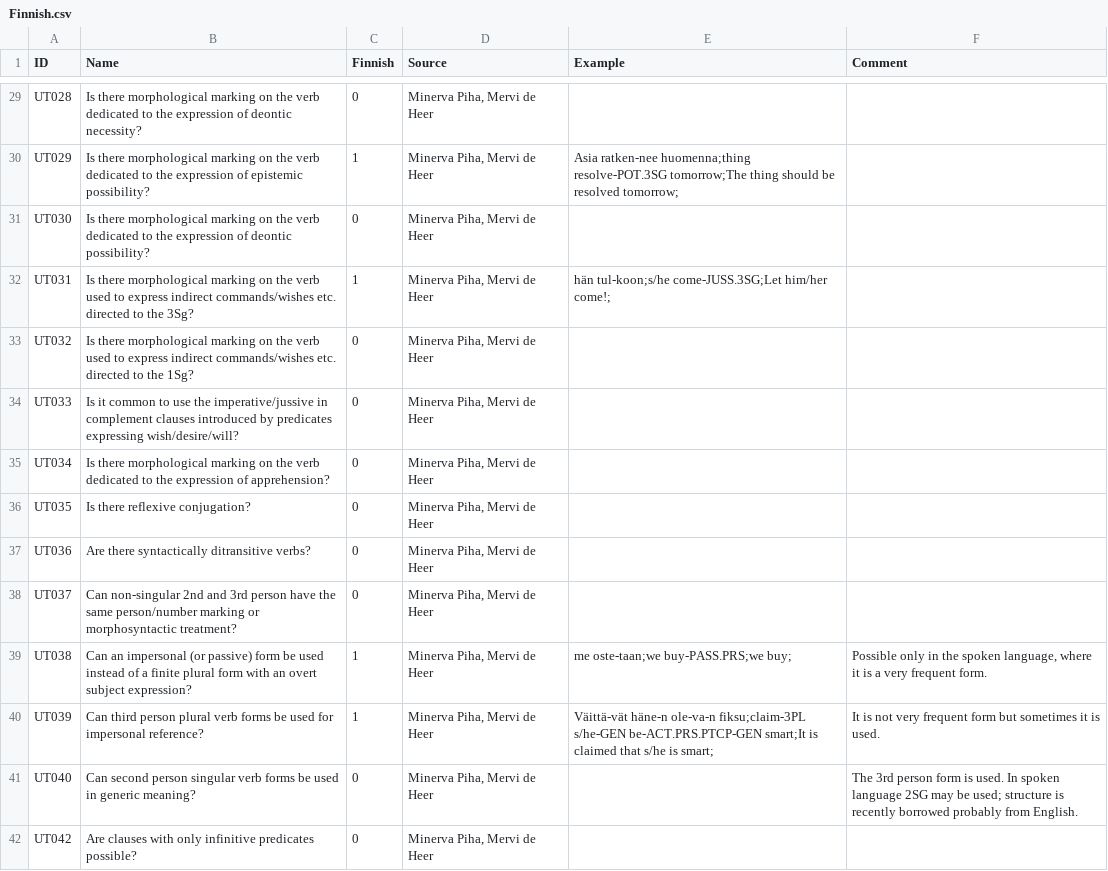
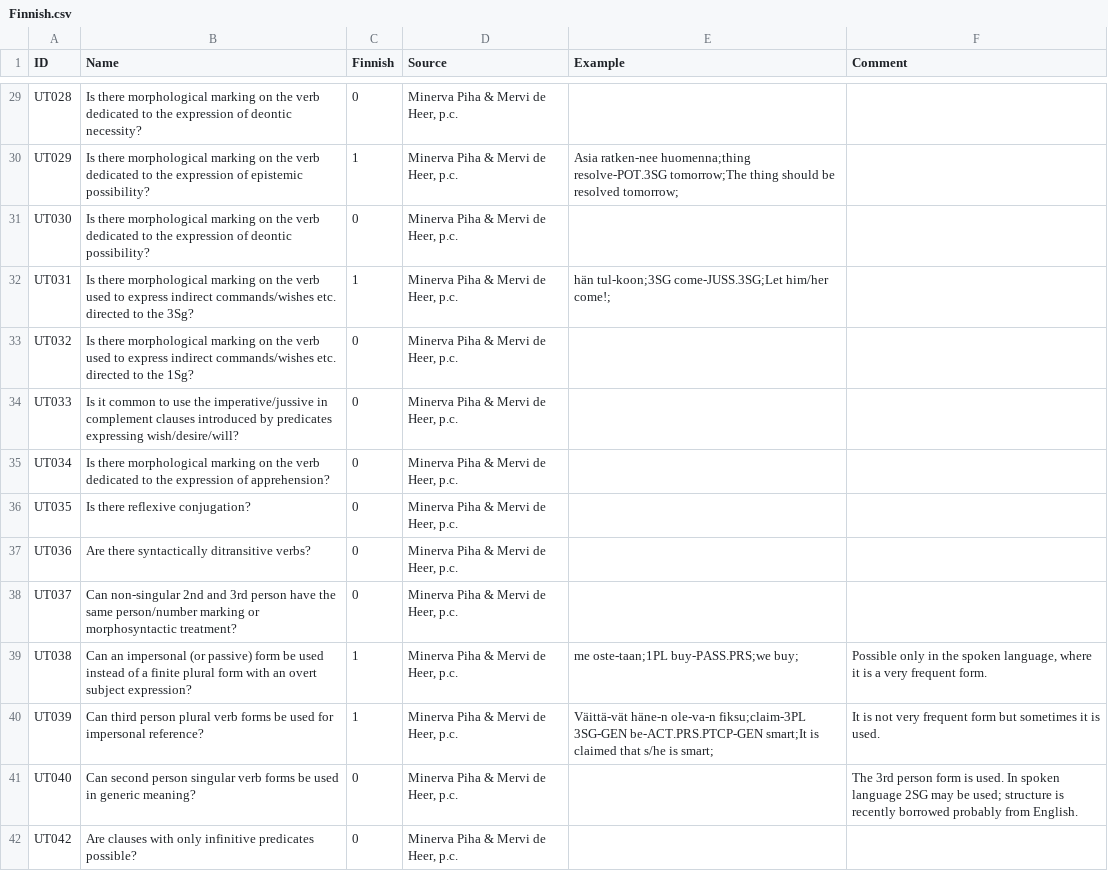
Before and after one commit to cldf-datasets/uratyp, a CSV file: raw/UT/language-tables/Finnish.csv, drawn as a sheet; only a part is shown, gaps mark what is left out; the diff covers the shown part only.

```diff
--- a/raw/UT/language-tables/Finnish.csv
+++ b/raw/UT/language-tables/Finnish.csv
@@ -29,14 +29,14 @@
-"UT028","Is there morphological marking on the verb dedicated to the expression of deontic necessity?",0,"Minerva Piha, Mervi de Heer","",""
-"UT029","Is there morphological marking on the verb dedicated to the expression of epistemic possibility? ",1,"Minerva Piha, Mervi de Heer","Asia  ratken-nee  huomenna;thing resolve-POT.3SG tomorrow;The thing should be resolved tomorrow;",""
-"UT030","Is there morphological marking on the verb dedicated to the expression of deontic possibility? ",0,"Minerva Piha, Mervi de Heer","",""
-"UT031","Is there morphological marking on the verb used to express indirect commands/wishes etc. directed to the 3Sg?",1,"Minerva Piha, Mervi de Heer","hän tul-koon;s/he come-JUSS.3SG;Let him/her come!;",""
-"UT032","Is there morphological marking on the verb used to express indirect commands/wishes etc. directed to the 1Sg?",0,"Minerva Piha, Mervi de Heer","",""
-"UT033","Is it common to use the imperative/jussive in complement clauses introduced by predicates expressing wish/desire/will? ",0,"Minerva Piha, Mervi de Heer","",""
-"UT034","Is there morphological marking on the verb dedicated to the expression of apprehension?",0,"Minerva Piha, Mervi de Heer","",""
-"UT035","Is there reflexive conjugation?",0,"Minerva Piha, Mervi de Heer","",""
-"UT036","Are there syntactically ditransitive verbs?",0,"Minerva Piha, Mervi de Heer","",""
-"UT037","Can non-singular 2nd and 3rd person have the same person/number marking or morphosyntactic treatment?",0,"Minerva Piha, Mervi de Heer","",""
-"UT038","Can an impersonal (or passive) form be used instead of a finite plural form with an overt subject expression?",1,"Minerva Piha, Mervi de Heer","me oste-taan;we buy-PASS.PRS;we buy;","Possible only in the spoken language, where it is a very frequent form."
-"UT039","Can third person plural verb forms be used for impersonal reference?",1,"Minerva Piha, Mervi de Heer","Väittä-vät häne-n ole-va-n fiksu;claim-3PL s/he-GEN be-ACT.PRS.PTCP-GEN smart;It is claimed that s/he is smart;","It is not very frequent form but sometimes it is used."
-"UT040","Can second person singular verb forms be used in generic meaning?",0,"Minerva Piha, Mervi de Heer","","The 3rd person form is used. In spoken language 2SG may be used; structure is recently borrowed probably from English."
-"UT042","Are clauses with only infinitive predicates possible?",0,"Minerva Piha, Mervi de Heer","",""
+UT028,Is there morphological marking on the verb dedicated to the expression of deontic necessity?,0,"Minerva Piha & Mervi de Heer, p.c.",,
+UT029,Is there morphological marking on the verb dedicated to the expression of epistemic possibility? ,1,"Minerva Piha & Mervi de Heer, p.c.",Asia ratken-nee huomenna;thing resolve-POT.3SG tomorrow;The thing should be resolved tomorrow;,
+UT030,Is there morphological marking on the verb dedicated to the expression of deontic possibility? ,0,"Minerva Piha & Mervi de Heer, p.c.",,
+UT031,Is there morphological marking on the verb used to express indirect commands/wishes etc. directed to the 3Sg?,1,"Minerva Piha & Mervi de Heer, p.c.",hän tul-koon;3SG come-JUSS.3SG;Let him/her come!;,
+UT032,Is there morphological marking on the verb used to express indirect commands/wishes etc. directed to the 1Sg?,0,"Minerva Piha & Mervi de Heer, p.c.",,
+UT033,Is it common to use the imperative/jussive in complement clauses introduced by predicates expressing wish/desire/will? ,0,"Minerva Piha & Mervi de Heer, p.c.",,
+UT034,Is there morphological marking on the verb dedicated to the expression of apprehension?,0,"Minerva Piha & Mervi de Heer, p.c.",,
+UT035,Is there reflexive conjugation?,0,"Minerva Piha & Mervi de Heer, p.c.",,
+UT036,Are there syntactically ditransitive verbs?,0,"Minerva Piha & Mervi de Heer, p.c.",,
+UT037,Can non-singular 2nd and 3rd person have the same person/number marking or morphosyntactic treatment?,0,"Minerva Piha & Mervi de Heer, p.c.",,
+UT038,Can an impersonal (or passive) form be used instead of a finite plural form with an overt subject expression?,1,"Minerva Piha & Mervi de Heer, p.c.",me oste-taan;1PL buy-PASS.PRS;we buy;,"Possible only in the spoken language, where it is a very frequent form."
+UT039,Can third person plural verb forms be used for impersonal reference?,1,"Minerva Piha & Mervi de Heer, p.c.",Väittä-vät häne-n ole-va-n fiksu;claim-3PL 3SG-GEN be-ACT.PRS.PTCP-GEN smart;It is claimed that s/he is smart;,It is not very frequent form but sometimes it is used.
+UT040,Can second person singular verb forms be used in generic meaning?,0,"Minerva Piha & Mervi de Heer, p.c.",,The 3rd person form is used. In spoken language 2SG may be used; structure is recently borrowed probably from English.
+UT042,Are clauses with only infinitive predicates possible?,0,"Minerva Piha & Mervi de Heer, p.c.",,
```
Also changed, not shown: 179 edited cells elsewhere in this file, raw/UT/language-tables/Kazym_Khanty.csv, raw/UT/language-tables/Komi_Zyrian.csv, 1 other file.
